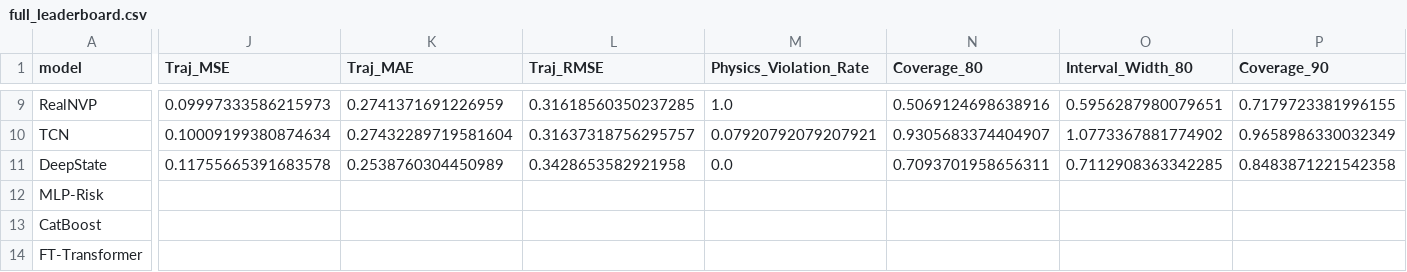
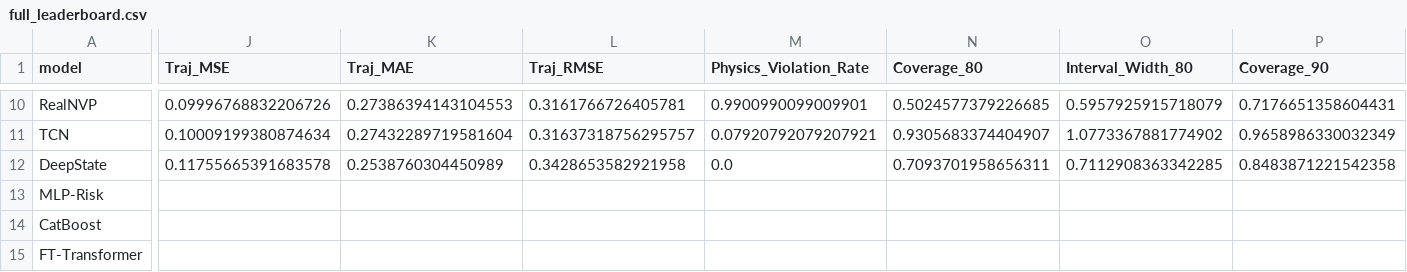
Before and after one commit to tnick1502/liquefaction-ai, a CSV file: results/tables/full_leaderboard.csv, drawn as a sheet; only a part is shown, gaps mark what is left out; addresses are those after the commit; the diff covers the shown part only; the diff names each change by its address in the sheet, - before the commit and + after, or states it on an @@ line.

```diff
--- a/results/tables/full_leaderboard.csv
+++ b/results/tables/full_leaderboard.csv
-J10 (Traj_MSE): 0.09997333586215973
+J10 (Traj_MSE): 0.09996768832206726
-K10 (Traj_MAE): 0.2741371691226959
+K10 (Traj_MAE): 0.27386394143104553
-L10 (Traj_RMSE): 0.31618560350237285
+L10 (Traj_RMSE): 0.3161766726405781
-M10 (Physics_Violation_Rate): 1.0
+M10 (Physics_Violation_Rate): 0.9900990099009901
-N10 (Coverage_80): 0.5069124698638916
+N10 (Coverage_80): 0.5024577379226685
-O10 (Interval_Width_80): 0.5956287980079651
+O10 (Interval_Width_80): 0.5957925915718079
-P10 (Coverage_90): 0.7179723381996155
+P10 (Coverage_90): 0.7176651358604431
```
Also changed, not shown: 1 added row and 39 edited cells elsewhere in this file, results/tables/main_comparison.csv, results/tables/probabilistic_quality.csv, 50 other files.
